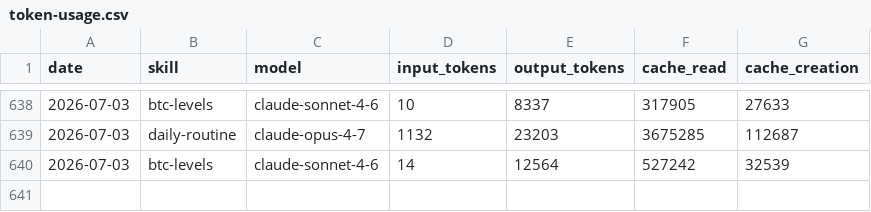
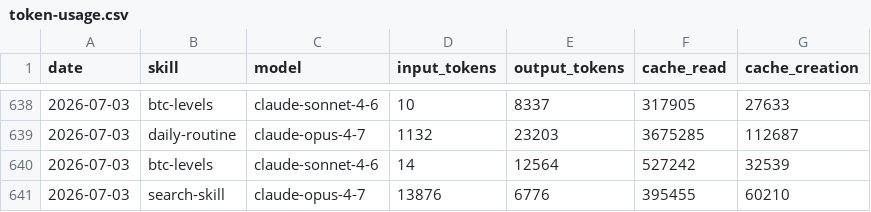
Before and after one commit to anajuliabit/aeon, a CSV file: memory/token-usage.csv, drawn as a sheet; only a part is shown, gaps mark what is left out; the diff names each change by its address in the sheet, - before the commit and + after, or states it on an @@ line.

Commit message:
chore(search-skill): auto-commit 2026-07-03

```diff
--- a/memory/token-usage.csv
+++ b/memory/token-usage.csv
+row 641: 2026-07-03 | search-skill | claude-opus-4-7 | 13876 | 6776 | 395455 | 60210
```
Also changed, not shown: 2 other files.
